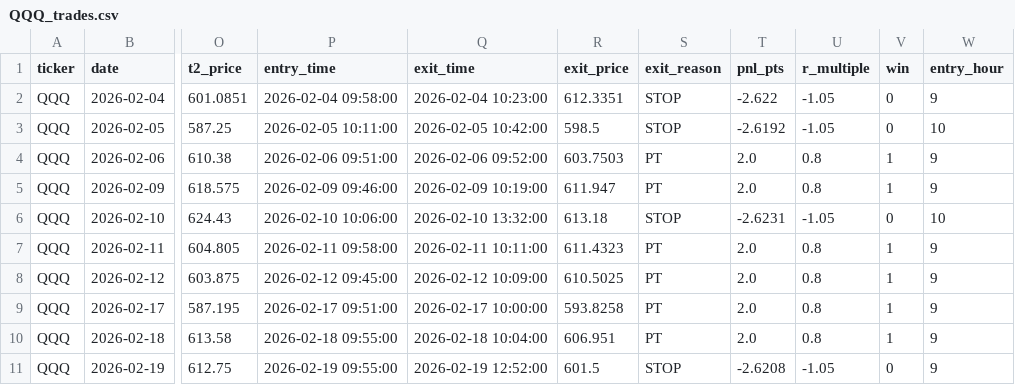
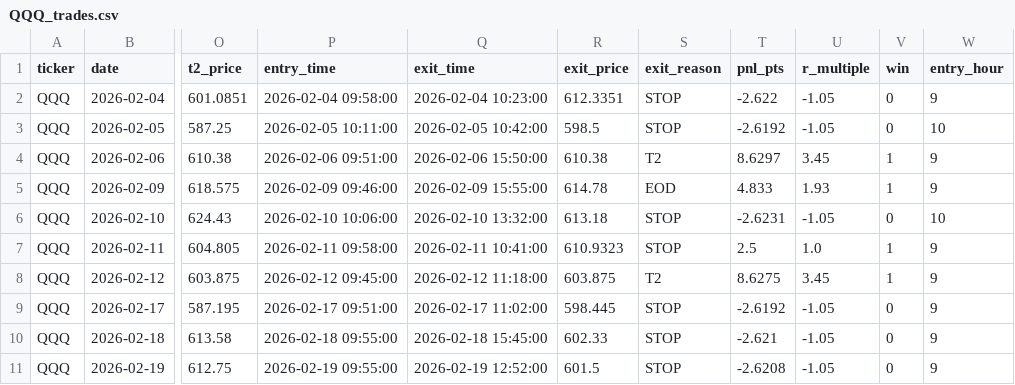
Before and after one commit to AlgoOps25/War-Machine, a CSV file: output/wf_multi/QQQ_trades.csv, drawn as a sheet; only a part is shown, gaps mark what is left out; the diff covers the shown part only; the diff names each change by its address in the sheet, - before the commit and + after, or states it on an @@ line.

```diff
--- a/output/wf_multi/QQQ_trades.csv
+++ b/output/wf_multi/QQQ_trades.csv
-Q4 (exit_time): 2026-02-06 09:52:00
+Q4 (exit_time): 2026-02-06 15:50:00
-R4 (exit_price): 603.7503
+R4 (exit_price): 610.38
-S4 (exit_reason): PT
+S4 (exit_reason): T2
-T4 (pnl_pts): 2.0
+T4 (pnl_pts): 8.6297
-U4 (r_multiple): 0.8
+U4 (r_multiple): 3.45
-Q5 (exit_time): 2026-02-09 10:19:00
+Q5 (exit_time): 2026-02-09 15:55:00
-R5 (exit_price): 611.947
+R5 (exit_price): 614.78
-S5 (exit_reason): PT
+S5 (exit_reason): EOD
-T5 (pnl_pts): 2.0
+T5 (pnl_pts): 4.833
-U5 (r_multiple): 0.8
+U5 (r_multiple): 1.93
-Q7 (exit_time): 2026-02-11 10:11:00
+Q7 (exit_time): 2026-02-11 10:41:00
-R7 (exit_price): 611.4323
+R7 (exit_price): 610.9323
-S7 (exit_reason): PT
+S7 (exit_reason): STOP
-T7 (pnl_pts): 2.0
+T7 (pnl_pts): 2.5
-U7 (r_multiple): 0.8
+U7 (r_multiple): 1.0
-Q8 (exit_time): 2026-02-12 10:09:00
+Q8 (exit_time): 2026-02-12 11:18:00
-R8 (exit_price): 610.5025
+R8 (exit_price): 603.875
-S8 (exit_reason): PT
+S8 (exit_reason): T2
-T8 (pnl_pts): 2.0
+T8 (pnl_pts): 8.6275
-U8 (r_multiple): 0.8
+U8 (r_multiple): 3.45
-Q9 (exit_time): 2026-02-17 10:00:00
+Q9 (exit_time): 2026-02-17 11:02:00
-R9 (exit_price): 593.8258
+R9 (exit_price): 598.445
-S9:S10 (exit_reason): PT
+S9:S10 (exit_reason): STOP
-T9 (pnl_pts): 2.0
+T9 (pnl_pts): -2.6192
-U9:U10 (r_multiple): 0.8
+U9:U10 (r_multiple): -1.05
-V9:V10 (win): 1
+V9:V10 (win): 0
-Q10 (exit_time): 2026-02-18 10:04:00
+Q10 (exit_time): 2026-02-18 15:45:00
-R10 (exit_price): 606.951
+R10 (exit_price): 602.33
-T10 (pnl_pts): 2.0
+T10 (pnl_pts): -2.621
```
Also changed, not shown: 62 edited cells elsewhere in this file, output/wf_multi/AAPL_trades.csv, output/wf_multi/IWM_trades.csv, 18 other files.
